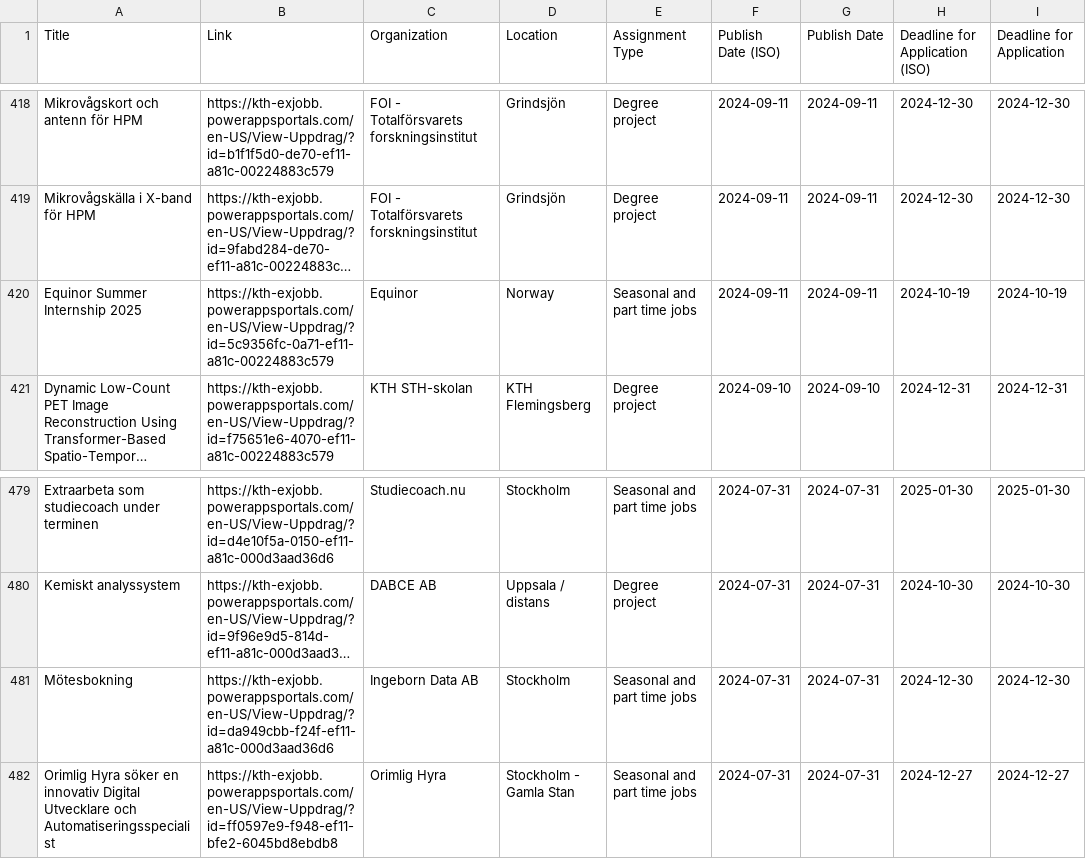
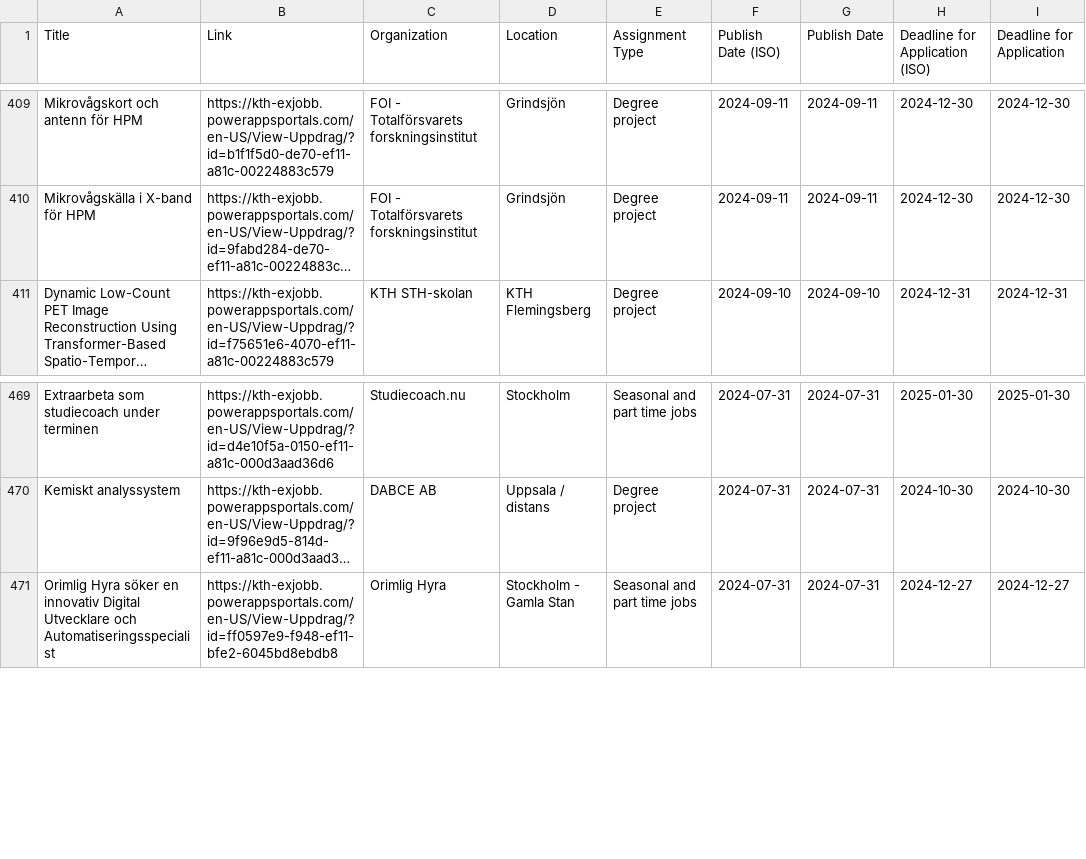
Before and after one commit to Qervas/exjobb, a CSV file: data/kth_exjobb_projects.csv, drawn as a sheet; only a part is shown, gaps mark what is left out; long unchanged cells end in …; the diff covers the shown part only; the diff names each change by its address in the sheet, - before the commit and + after, or states it on an @@ line.

```diff
--- a/data/kth_exjobb_projects.csv
+++ b/data/kth_exjobb_projects.csv
-row 420: Equinor Summer Internship 2025 | https://kth-exjobb.powerappsportals.com/en-US/View-Uppdrag/?id=5c9356fc-0a71-ef11-a81c-00224883c579 | Equinor | Norway | Seasonal and part time jobs | 2024-09-11 | 2024-09-11 | 2024-10-19 | 2024-10-19
-row 481: Mötesbokning | https://kth-exjobb.powerappsportals.com/en-US/View-Uppdrag/?id=da949cbb-f24f-ef11-a81c-000d3aad36d6 | Ingeborn Data AB | Stockholm | Seasonal and part time jobs | 2024-07-31 | 2024-07-31 | 2024-12-30 | 2024-12-30
```
Also changed, not shown: 9 removed rows elsewhere in this file, data/cth_exjobb_projects.csv.
